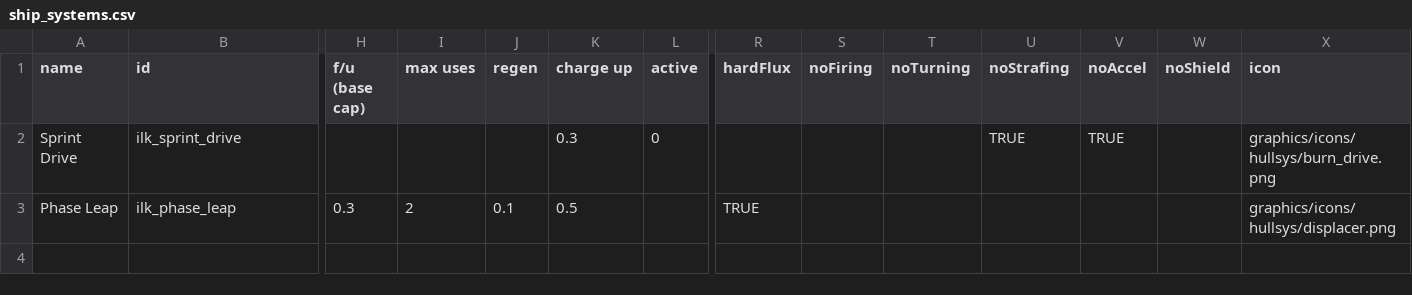
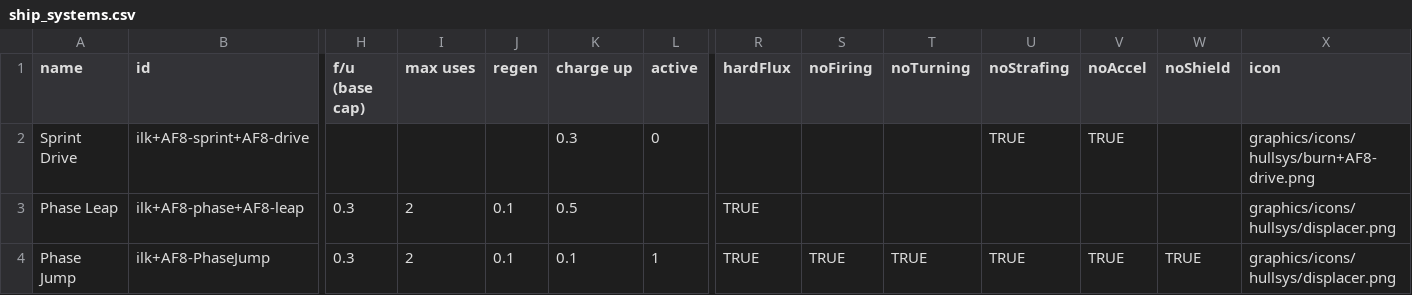
Before and after one commit to jstaf/mayorate, a CSV file: data/shipsystems/ship_systems.csv, drawn as a sheet; only a part is shown, gaps mark what is left out; rows hold the shown columns only; the diff names each change by its address in the sheet, - before the commit and + after, or states it on an @@ line.

```diff
--- a/data/shipsystems/ship_systems.csv
+++ b/data/shipsystems/ship_systems.csv
-B2 (id): ilk_sprint_drive
+B2 (id): ilk+AF8-sprint+AF8-drive
-X2 (icon): graphics/icons/hullsys/burn_drive.png
+X2 (icon): graphics/icons/hullsys/burn+AF8-drive.png
-B3 (id): ilk_phase_leap
+B3 (id): ilk+AF8-phase+AF8-leap
+row 4: Phase Jump | ilk+AF8-PhaseJump | 0.3 | 2 | 0.1 | 0.1 | 1 | TRUE | TRUE | TRUE | TRUE | TRUE | TRUE | graphics/icons/hullsys/displacer.png
```
Also changed, not shown: data/hulls/ship_data.csv, 4 other files.
